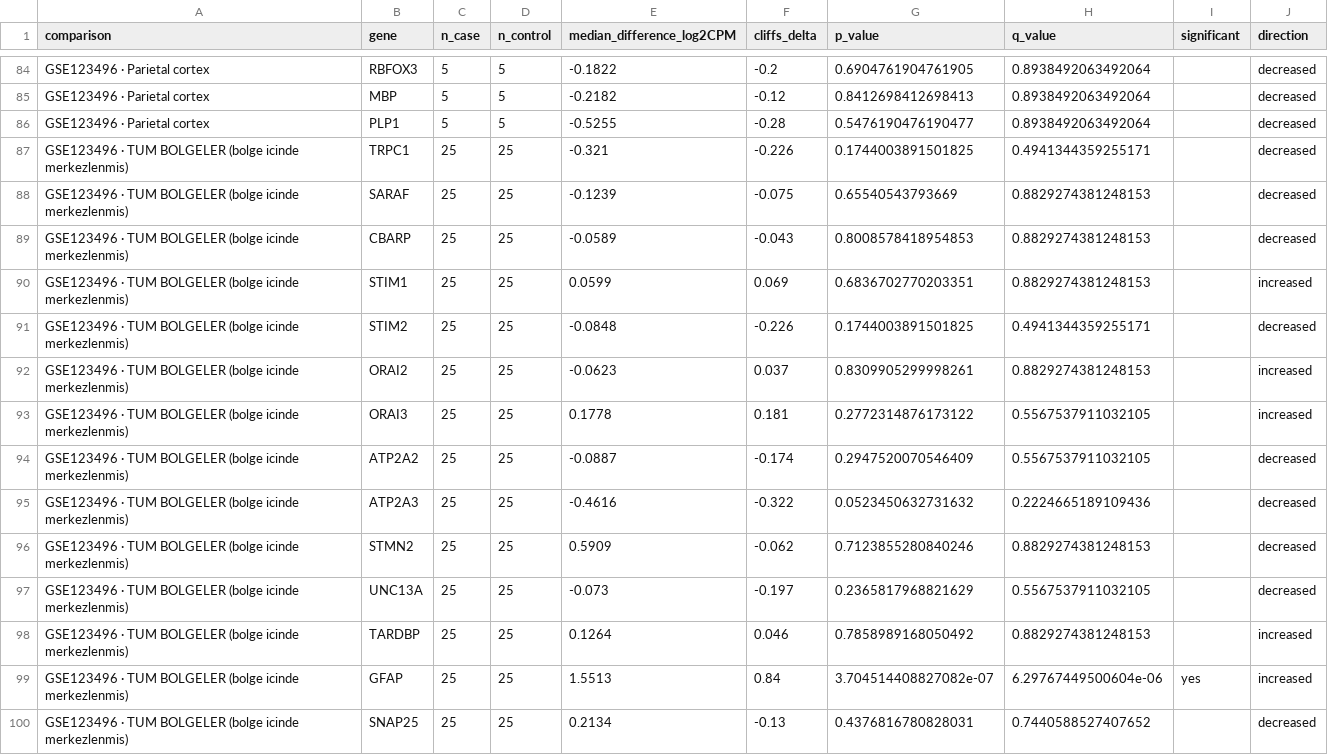
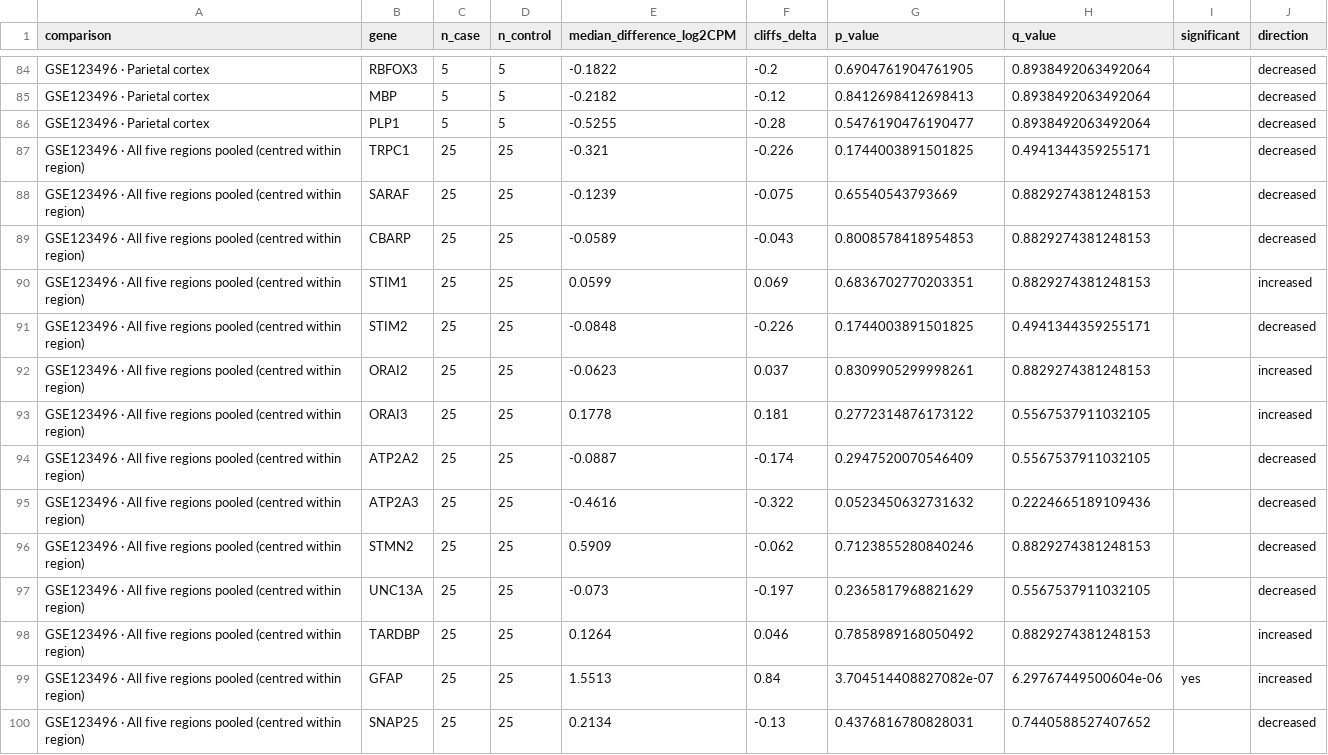
Before and after one commit to elmasnuryilmaz/tdp43-soce-manuscript, a CSV file: supplementary/S16_multiple_sclerosis_both_cohorts.csv, drawn as a sheet; only a part is shown, gaps mark what is left out; the diff covers the shown part only.

```diff
--- a/supplementary/S16_multiple_sclerosis_both_cohorts.csv
+++ b/supplementary/S16_multiple_sclerosis_both_cohorts.csv
@@ -86,15 +86,15 @@ GSE123496 · Parietal cortex,MBP,5,5,-0.2182,-0.12,0.8412698412698413,0.89384920
 GSE123496 · Parietal cortex,PLP1,5,5,-0.5255,-0.28,0.5476190476190477,0.8938492063492064,,decreased
-GSE123496 · TUM BOLGELER (bolge icinde merkezlenmis),TRPC1,25,25,-0.321,-0.226,0.1744003891501825,0.4941344359255171,,decreased
-GSE123496 · TUM BOLGELER (bolge icinde merkezlenmis),SARAF,25,25,-0.1239,-0.075,0.65540543793669,0.8829274381248153,,decreased
-GSE123496 · TUM BOLGELER (bolge icinde merkezlenmis),CBARP,25,25,-0.0589,-0.043,0.8008578418954853,0.8829274381248153,,decreased
-GSE123496 · TUM BOLGELER (bolge icinde merkezlenmis),STIM1,25,25,0.0599,0.069,0.6836702770203351,0.8829274381248153,,increased
-GSE123496 · TUM BOLGELER (bolge icinde merkezlenmis),STIM2,25,25,-0.0848,-0.226,0.1744003891501825,0.4941344359255171,,decreased
-GSE123496 · TUM BOLGELER (bolge icinde merkezlenmis),ORAI2,25,25,-0.0623,0.037,0.8309905299998261,0.8829274381248153,,increased
-GSE123496 · TUM BOLGELER (bolge icinde merkezlenmis),ORAI3,25,25,0.1778,0.181,0.2772314876173122,0.5567537911032105,,increased
-GSE123496 · TUM BOLGELER (bolge icinde merkezlenmis),ATP2A2,25,25,-0.0887,-0.174,0.2947520070546409,0.5567537911032105,,decreased
-GSE123496 · TUM BOLGELER (bolge icinde merkezlenmis),ATP2A3,25,25,-0.4616,-0.322,0.0523450632731632,0.2224665189109436,,decreased
-GSE123496 · TUM BOLGELER (bolge icinde merkezlenmis),STMN2,25,25,0.5909,-0.062,0.7123855280840246,0.8829274381248153,,decreased
-GSE123496 · TUM BOLGELER (bolge icinde merkezlenmis),UNC13A,25,25,-0.073,-0.197,0.2365817968821629,0.5567537911032105,,decreased
-GSE123496 · TUM BOLGELER (bolge icinde merkezlenmis),TARDBP,25,25,0.1264,0.046,0.7858989168050492,0.8829274381248153,,increased
-GSE123496 · TUM BOLGELER (bolge icinde merkezlenmis),GFAP,25,25,1.5513,0.84,3.704514408827082e-07,6.29767449500604e-06,yes,increased
-GSE123496 · TUM BOLGELER (bolge icinde merkezlenmis),SNAP25,25,25,0.2134,-0.13,0.4376816780828031,0.7440588527407652,,decreased
+GSE123496 · All five regions pooled (centred within region),TRPC1,25,25,-0.321,-0.226,0.1744003891501825,0.4941344359255171,,decreased
+GSE123496 · All five regions pooled (centred within region),SARAF,25,25,-0.1239,-0.075,0.65540543793669,0.8829274381248153,,decreased
+GSE123496 · All five regions pooled (centred within region),CBARP,25,25,-0.0589,-0.043,0.8008578418954853,0.8829274381248153,,decreased
+GSE123496 · All five regions pooled (centred within region),STIM1,25,25,0.0599,0.069,0.6836702770203351,0.8829274381248153,,increased
+GSE123496 · All five regions pooled (centred within region),STIM2,25,25,-0.0848,-0.226,0.1744003891501825,0.4941344359255171,,decreased
+GSE123496 · All five regions pooled (centred within region),ORAI2,25,25,-0.0623,0.037,0.8309905299998261,0.8829274381248153,,increased
+GSE123496 · All five regions pooled (centred within region),ORAI3,25,25,0.1778,0.181,0.2772314876173122,0.5567537911032105,,increased
+GSE123496 · All five regions pooled (centred within region),ATP2A2,25,25,-0.0887,-0.174,0.2947520070546409,0.5567537911032105,,decreased
+GSE123496 · All five regions pooled (centred within region),ATP2A3,25,25,-0.4616,-0.322,0.0523450632731632,0.2224665189109436,,decreased
+GSE123496 · All five regions pooled (centred within region),STMN2,25,25,0.5909,-0.062,0.7123855280840246,0.8829274381248153,,decreased
+GSE123496 · All five regions pooled (centred within region),UNC13A,25,25,-0.073,-0.197,0.2365817968821629,0.5567537911032105,,decreased
+GSE123496 · All five regions pooled (centred within region),TARDBP,25,25,0.1264,0.046,0.7858989168050492,0.8829274381248153,,increased
+GSE123496 · All five regions pooled (centred within region),GFAP,25,25,1.5513,0.84,3.704514408827082e-07,6.29767449500604e-06,yes,increased
+GSE123496 · All five regions pooled (centred within region),SNAP25,25,25,0.2134,-0.13,0.4376816780828031,0.7440588527407652,,decreased
```
Also changed, not shown: 60 edited cells elsewhere in this file, tables/Table2_robust_SOCE_splicing_events.csv, tables/Table5_cross_disease_comparison.csv, 4 other files.
